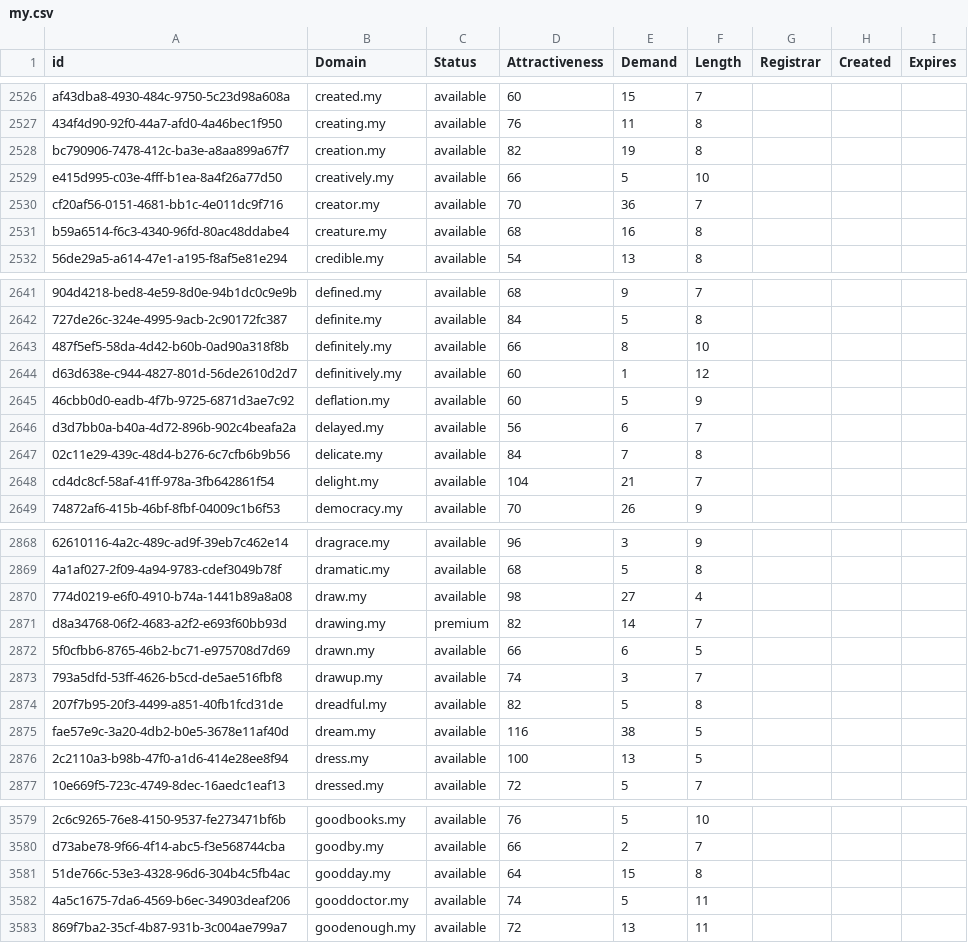
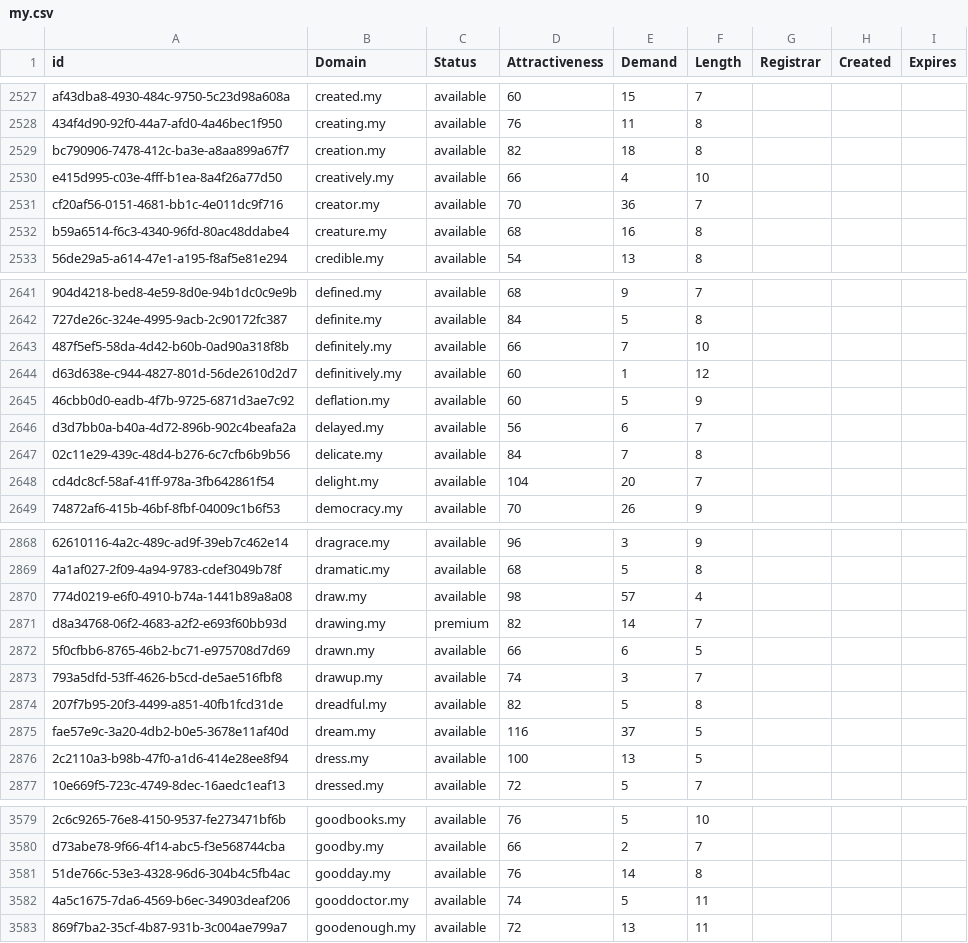
Before and after one commit to UniqueDomains/my-oneword-domains, a CSV file: my.csv, drawn as a sheet; only a part is shown, gaps mark what is left out; addresses are those after the commit; the diff covers the shown part only; the diff names each change by its address in the sheet, - before the commit and + after, or states it on an @@ line.

```diff
--- a/my.csv
+++ b/my.csv
-E2529 (Demand): 19
+E2529 (Demand): 18
-E2530 (Demand): 5
+E2530 (Demand): 4
-E2643 (Demand): 8
+E2643 (Demand): 7
-E2648 (Demand): 21
+E2648 (Demand): 20
-E2870 (Demand): 27
+E2870 (Demand): 57
-E2875 (Demand): 38
+E2875 (Demand): 37
-D3581 (Attractiveness): 64
+D3581 (Attractiveness): 76
-E3581 (Demand): 15
+E3581 (Demand): 14
```
Also changed, not shown: 1 added row, 3 removed rows and 160 edited cells elsewhere in this file, 2 other files.
